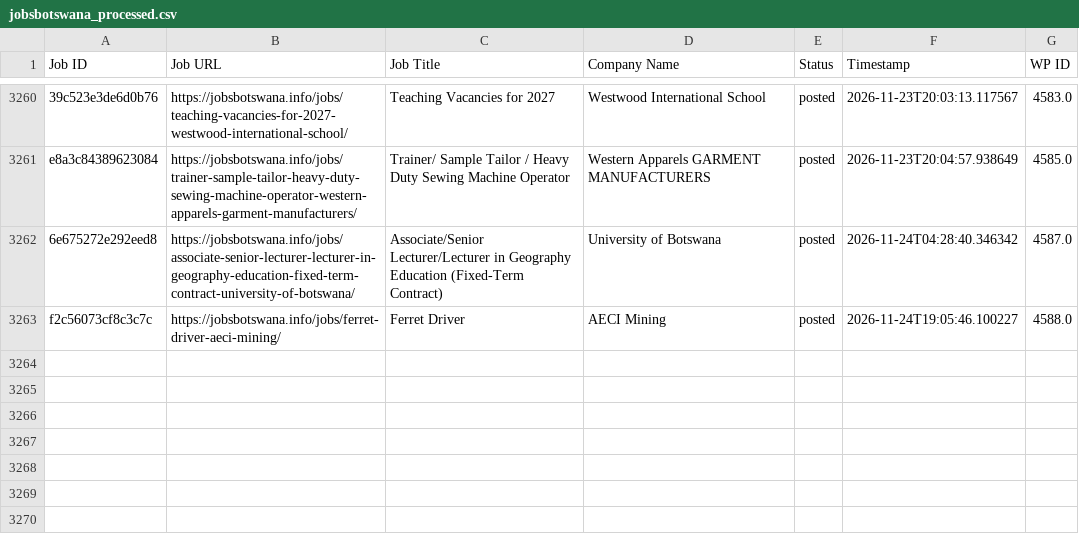
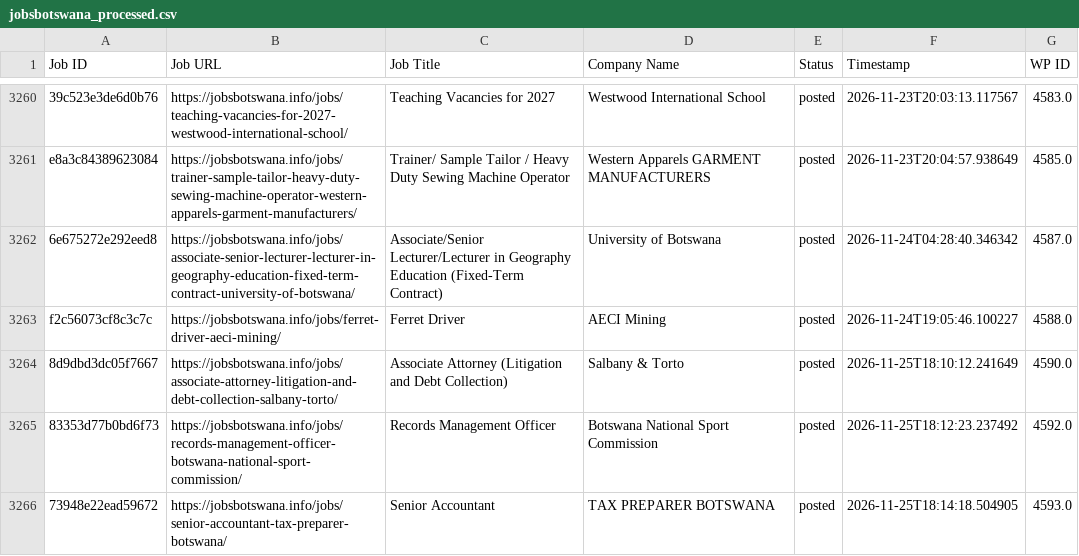
Before and after one commit to projectfetcher/bw, a CSV file: jobsbotswana_processed.csv, drawn as a sheet; only a part is shown, gaps mark what is left out; the diff names each change by its address in the sheet, - before the commit and + after, or states it on an @@ line.

```diff
--- a/jobsbotswana_processed.csv
+++ b/jobsbotswana_processed.csv
+row 3264: 8d9dbd3dc05f7667 | https://jobsbotswana.info/jobs/associate-attorney-litigation-and-debt-collection-salbany-torto/ | Associate Attorney (Litigation and Debt Collection) | Salbany & Torto | posted | 2026-11-25T18:10:12.241649 | 4590.0
+row 3265: 83353d77b0bd6f73 | https://jobsbotswana.info/jobs/records-management-officer-botswana-national-sport-commission/ | Records Management Officer | Botswana National Sport Commission | posted | 2026-11-25T18:12:23.237492 | 4592.0
+row 3266: 73948e22ead59672 | https://jobsbotswana.info/jobs/senior-accountant-tax-preparer-botswana/ | Senior Accountant | TAX PREPARER BOTSWANA | posted | 2026-11-25T18:14:18.504905 | 4593.0
```
